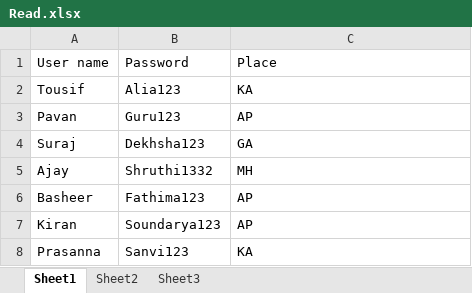
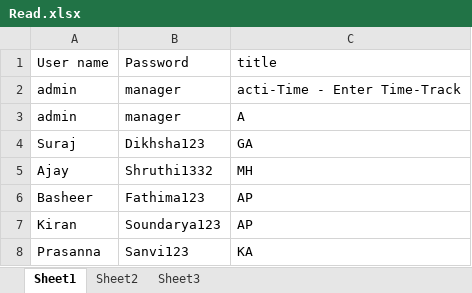
Before and after one commit to SHAIKTOUSIF/Test-Repository, an Excel workbook: TYSelenium/Frame/Read.xlsx, sheet Sheet1, drawn as a sheet; values as stored, in another font and other column widths than the file's, no borders; removed rows and columns are numbered as before the commit, all else as after; the diff names each change by its address in the sheet, - before the commit and + after, or states it on an @@ line.

Commit message:
Frame

```diff
--- a/TYSelenium/Frame/Read.xlsx (sheet Sheet1)
+++ b/TYSelenium/Frame/Read.xlsx (sheet Sheet1)
-C1: Place
+C1: title
-row 2: Tousif | Alia123 | KA
-row 3: Pavan | Guru123 | AP
+row 2: admin | manager | acti-Time - Enter Time-Track
+row 3: admin | manager | A
-B4 (Password): Dekhsha123
+B4 (Password): Dikhsha123
```
Also changed, not shown: 44 other files.
